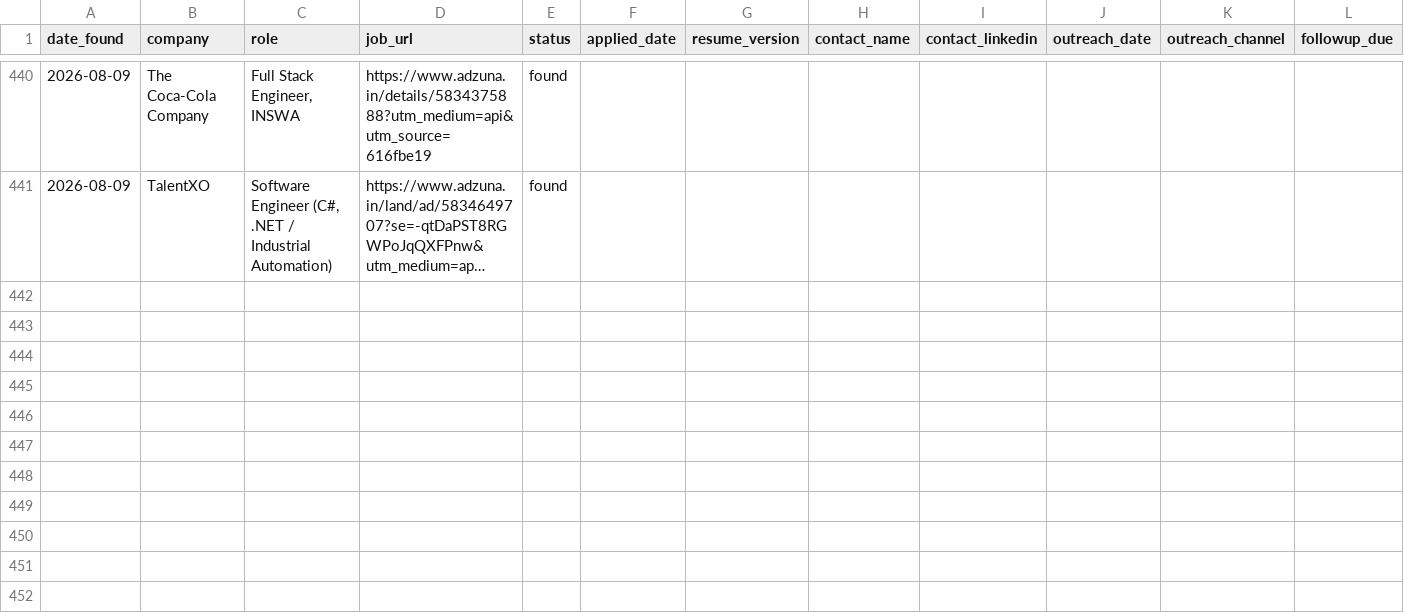
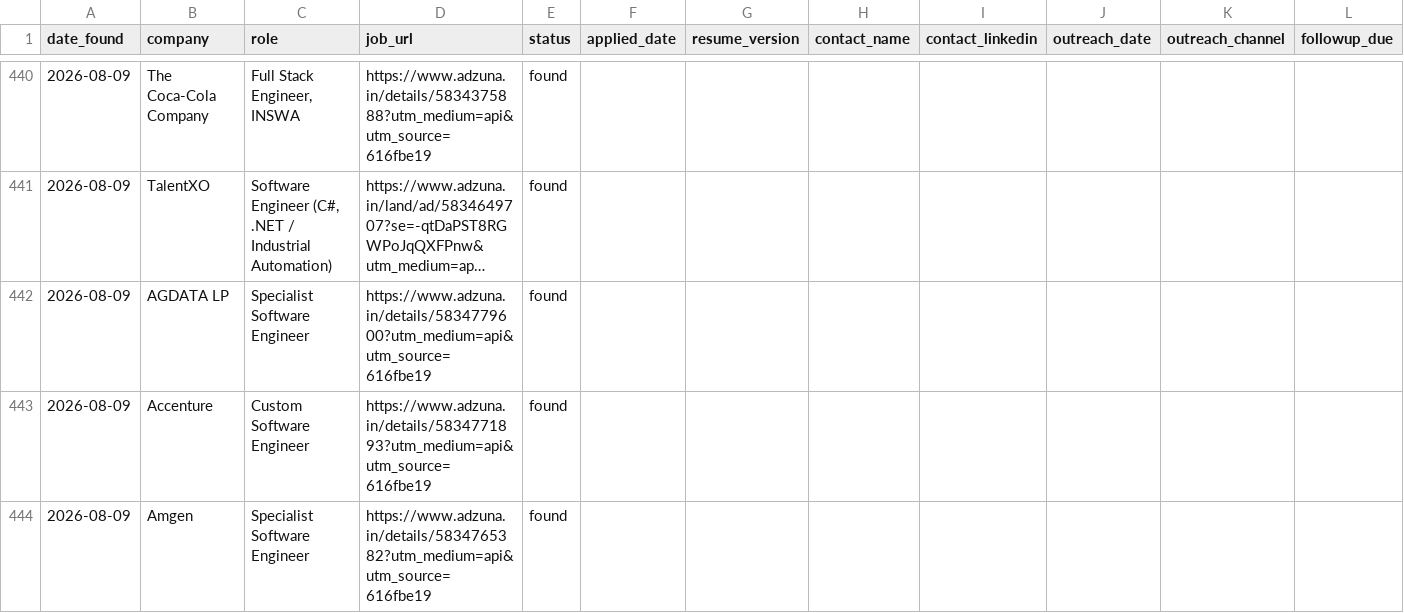
Before and after one commit to gopalverma416/jobhunt-autopilot, a CSV file: tracker.csv, drawn as a sheet; only a part is shown, gaps mark what is left out; long unchanged cells end in …; rows hold the shown columns only; the diff names each change by its address in the sheet, - before the commit and + after, or states it on an @@ line.

```diff
--- a/tracker.csv
+++ b/tracker.csv
+row 442: 2026-08-09 | AGDATA LP | Specialist Software Engineer | https://www.adzuna.in/details/5834779600?utm_medium=api&utm_source=616fbe19 | found
+row 443: 2026-08-09 | Accenture | Custom Software Engineer | https://www.adzuna.in/details/5834771893?utm_medium=api&utm_source=616fbe19 | found
+row 444: 2026-08-09 | Amgen | Specialist Software Engineer | https://www.adzuna.in/details/5834765382?utm_medium=api&utm_source=616fbe19 | found
```
Also changed, not shown: rejected_log.csv, 2 other files.
